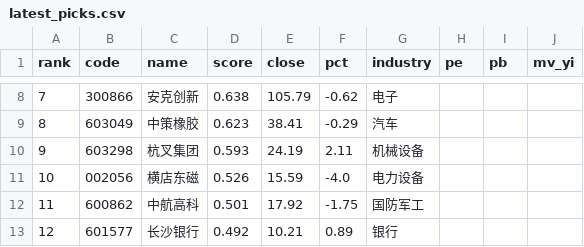
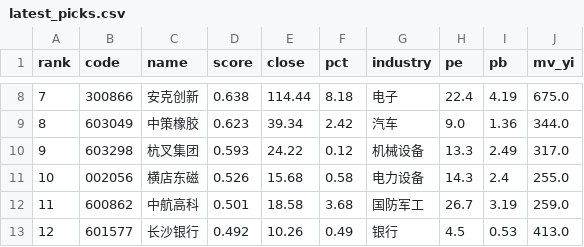
Before and after one commit to Drop1210/quant_v3, a CSV file: output/latest_picks.csv, drawn as a sheet; only a part is shown, gaps mark what is left out; the diff covers the shown part only.

```diff
--- a/output/latest_picks.csv
+++ b/output/latest_picks.csv
@@ -8,6 +8,6 @@
-7,300866,安克创新,0.638,105.79,-0.62,电子,,,
-8,603049,中策橡胶,0.623,38.41,-0.29,汽车,,,
-9,603298,杭叉集团,0.593,24.19,2.11,机械设备,,,
-10,002056,横店东磁,0.526,15.59,-4.0,电力设备,,,
-11,600862,中航高科,0.501,17.92,-1.75,国防军工,,,
-12,601577,长沙银行,0.492,10.21,0.89,银行,,,
+7,300866,安克创新,0.638,114.44,8.18,电子,22.4,4.19,675.0
+8,603049,中策橡胶,0.623,39.34,2.42,汽车,9.0,1.36,344.0
+9,603298,杭叉集团,0.593,24.22,0.12,机械设备,13.3,2.49,317.0
+10,002056,横店东磁,0.526,15.68,0.58,电力设备,14.3,2.4,255.0
+11,600862,中航高科,0.501,18.58,3.68,国防军工,26.7,3.19,259.0
+12,601577,长沙银行,0.492,10.26,0.49,银行,4.5,0.53,413.0
```
Also changed, not shown: 170 edited cells elsewhere in this file, output/pick_history.csv, 6 other files.
